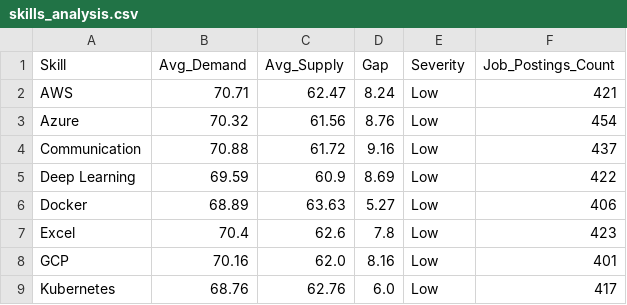
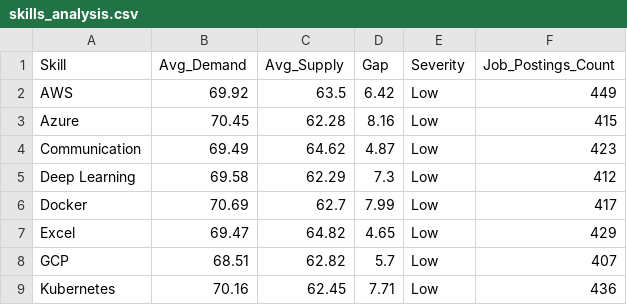
Before and after one commit to sravaniguggilapu/Employability-Analytics, a CSV file: skills_analysis.csv, drawn as a sheet; only a part is shown; the diff covers the shown part only.

```diff
--- a/skills_analysis.csv
+++ b/skills_analysis.csv
@@ -1,9 +1,9 @@
 Skill,Avg_Demand,Avg_Supply,Gap,Severity,Job_Postings_Count
-AWS,70.71,62.47,8.24,Low,421
-Azure,70.32,61.56,8.76,Low,454
-Communication,70.88,61.72,9.16,Low,437
-Deep Learning,69.59,60.9,8.69,Low,422
-Docker,68.89,63.63,5.27,Low,406
-Excel,70.4,62.6,7.8,Low,423
-GCP,70.16,62.0,8.16,Low,401
-Kubernetes,68.76,62.76,6.0,Low,417
+AWS,69.92,63.5,6.42,Low,449
+Azure,70.45,62.28,8.16,Low,415
+Communication,69.49,64.62,4.87,Low,423
+Deep Learning,69.58,62.29,7.3,Low,412
+Docker,70.69,62.7,7.99,Low,417
+Excel,69.47,64.82,4.65,Low,429
+GCP,68.51,62.82,5.7,Low,407
+Kubernetes,70.16,62.45,7.71,Low,436
```
Also changed, not shown: 32 edited cells elsewhere in this file, monthly_trends.csv, salary_summary.csv.
